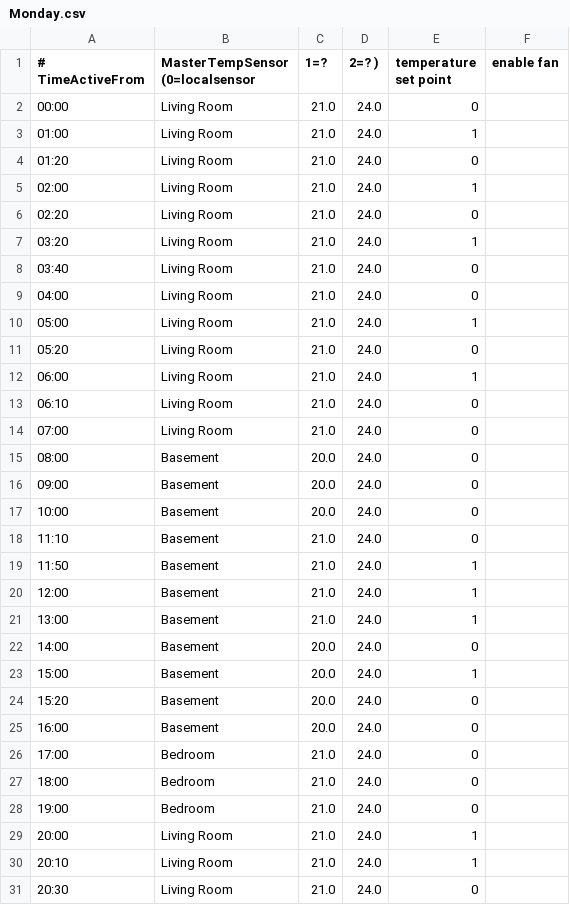
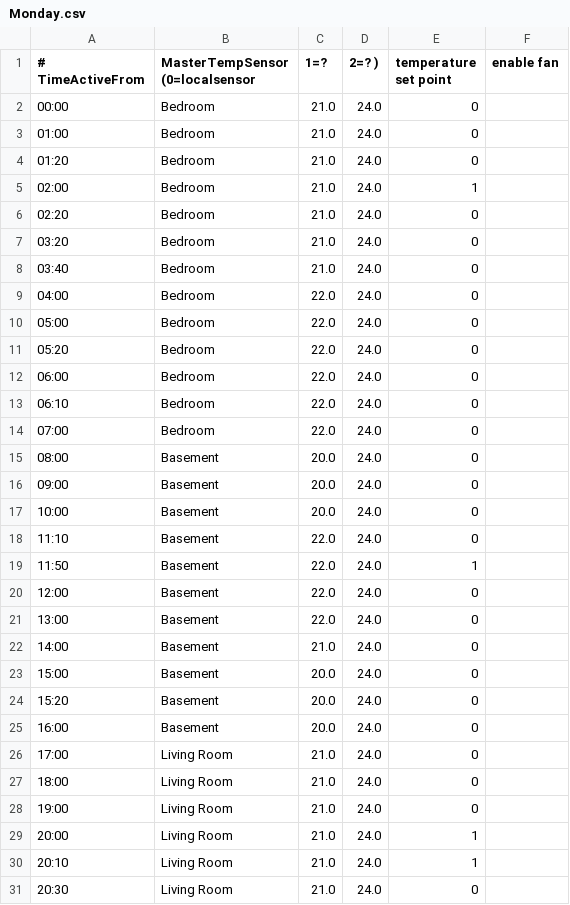
Before and after one commit to rhasbury/Thermproject, a CSV file: python/Programs/Monday.csv, drawn as a sheet; only a part is shown; the diff covers the shown part only.

```diff
--- a/python/Programs/Monday.csv
+++ b/python/Programs/Monday.csv
@@ -1,15 +1,15 @@
 # TimeActiveFrom, MasterTempSensor (0=localsensor, 1=?, 2=? ), temperature set point, enable fan
-00:00,Living Room,21.0,24.0,0
-01:00,Living Room,21.0,24.0,1
-01:20,Living Room,21.0,24.0,0
-02:00,Living Room,21.0,24.0,1
-02:20,Living Room,21.0,24.0,0
-03:20,Living Room,21.0,24.0,1
-03:40,Living Room,21.0,24.0,0
-04:00,Living Room,21.0,24.0,0
-05:00,Living Room,21.0,24.0,1
-05:20,Living Room,21.0,24.0,0
-06:00,Living Room,21.0,24.0,1
-06:10,Living Room,21.0,24.0,0
-07:00,Living Room,21.0,24.0,0
+00:00,Bedroom,21.0,24.0,0
+01:00,Bedroom,21.0,24.0,0
+01:20,Bedroom,21.0,24.0,0
+02:00,Bedroom,21.0,24.0,1
+02:20,Bedroom,21.0,24.0,0
+03:20,Bedroom,21.0,24.0,0
+03:40,Bedroom,21.0,24.0,0
+04:00,Bedroom,22.0,24.0,0
+05:00,Bedroom,22.0,24.0,0
+05:20,Bedroom,22.0,24.0,0
+06:00,Bedroom,22.0,24.0,0
+06:10,Bedroom,22.0,24.0,0
+07:00,Bedroom,22.0,24.0,0
 08:00,Basement,20.0,24.0,0
@@ -17,13 +17,13 @@
 10:00,Basement,20.0,24.0,0
-11:10,Basement,21.0,24.0,0
-11:50,Basement,21.0,24.0,1
-12:00,Basement,21.0,24.0,1
-13:00,Basement,21.0,24.0,1
-14:00,Basement,20.0,24.0,0
-15:00,Basement,20.0,24.0,1
+11:10,Basement,22.0,24.0,0
+11:50,Basement,22.0,24.0,1
+12:00,Basement,22.0,24.0,0
+13:00,Basement,22.0,24.0,0
+14:00,Basement,21.0,24.0,0
+15:00,Basement,20.0,24.0,0
 15:20,Basement,20.0,24.0,0
 16:00,Basement,20.0,24.0,0
-17:00,Bedroom,21.0,24.0,0
-18:00,Bedroom,21.0,24.0,0
-19:00,Bedroom,21.0,24.0,0
+17:00,Living Room,21.0,24.0,0
+18:00,Living Room,21.0,24.0,0
+19:00,Living Room,21.0,24.0,0
 20:00,Living Room,21.0,24.0,1
```
Also changed, not shown: 6 edited cells elsewhere in this file, python/Programs/Friday.csv, python/Programs/Saturday.csv, 4 other files.
